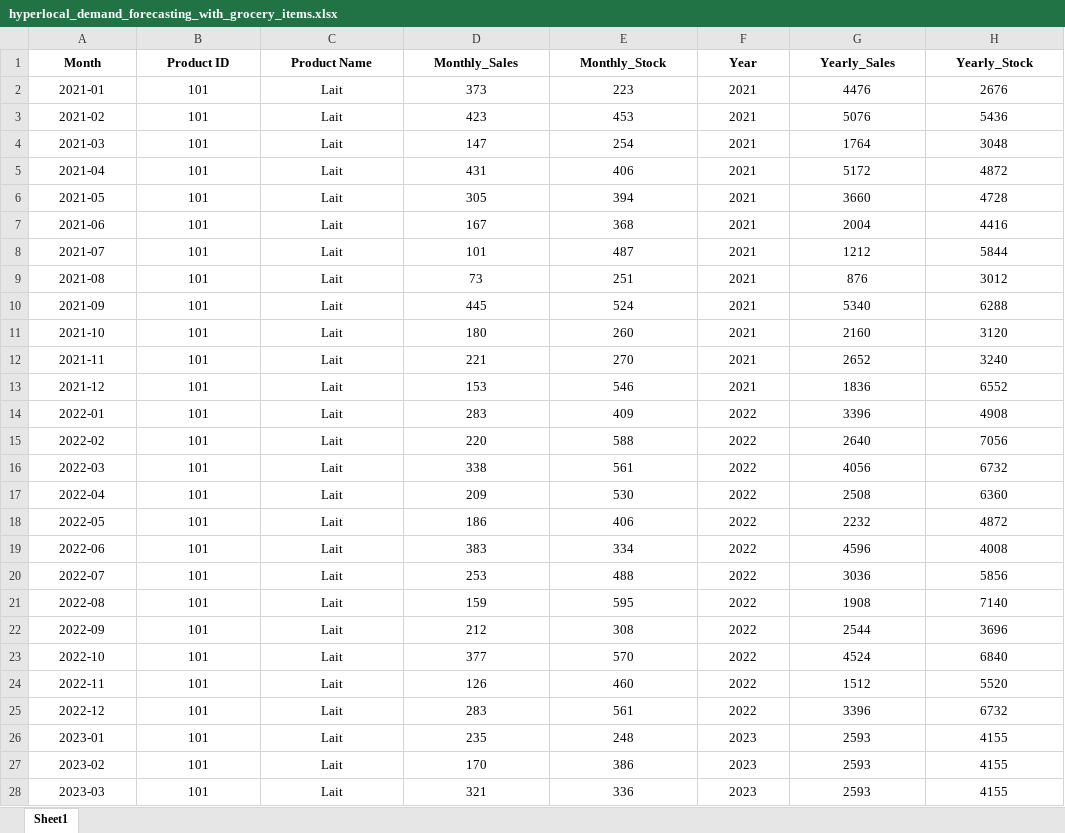
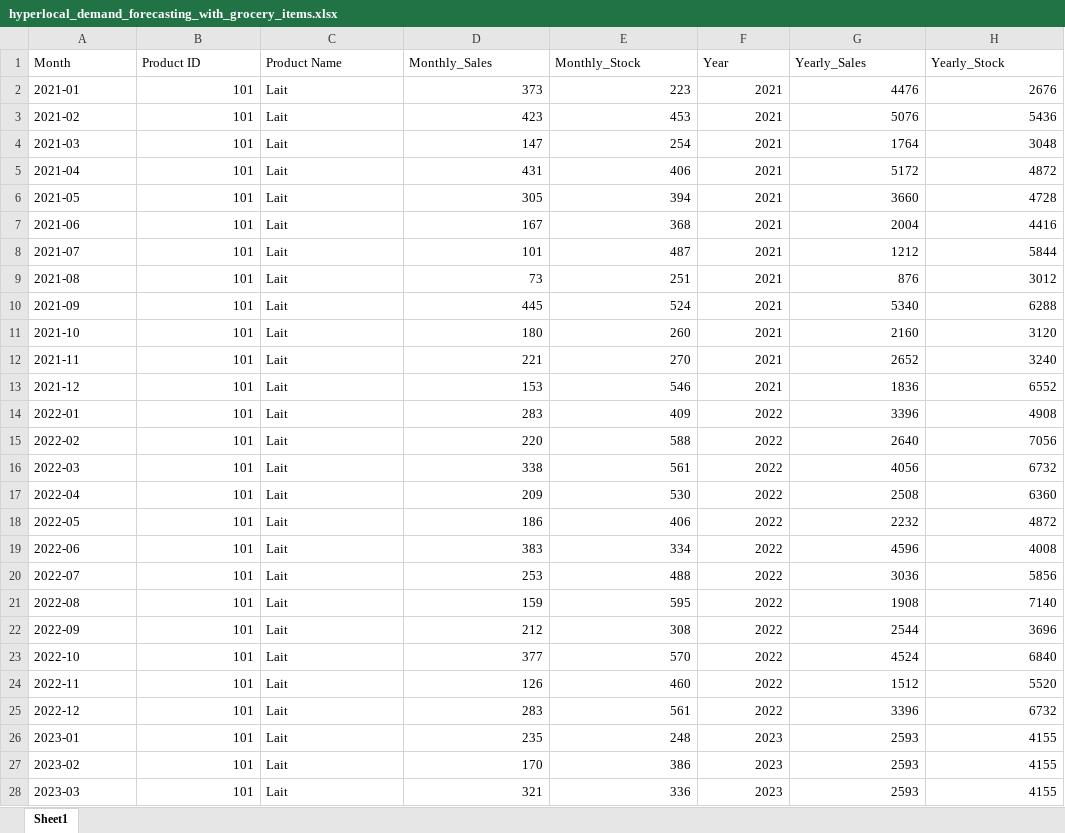
Before and after one commit to ElHakikAmina/Prevision-de-la-demande-des-produits, an Excel workbook: pages/hyperlocal_demand_forecasting_with_grocery_items.xlsx, sheet Sheet1, drawn as a sheet; only a part is shown; values as stored, in another font and other column widths than the file's, no borders; the diff covers the shown part only; the diff names each change by its address in the sheet, - before the commit and + after, or states it on an @@ line.

```diff
--- a/pages/hyperlocal_demand_forecasting_with_grocery_items.xlsx (sheet Sheet1)
+++ b/pages/hyperlocal_demand_forecasting_with_grocery_items.xlsx (sheet Sheet1)
@@ A1:H1 alignment: center → left, bold: on → off @@
-A2:A28 alignment: center
+A2:A28 alignment: left
-B2:B28 alignment: center
+B2:B28 alignment: right
-C2:C28 alignment: center
+C2:C28 alignment: left
-D2:H28 alignment: center
+D2:H28 alignment: right
```
Also changed, not shown: 216 edited cells and cell formats elsewhere in this sheet, 4 other files.
